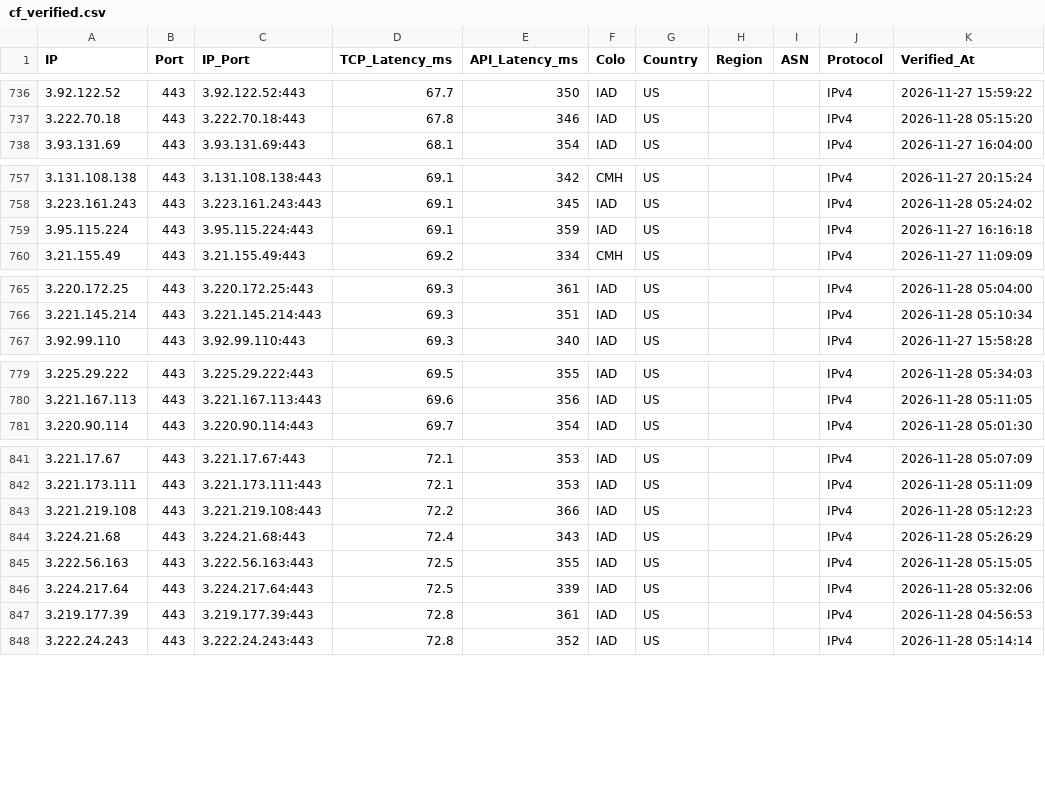
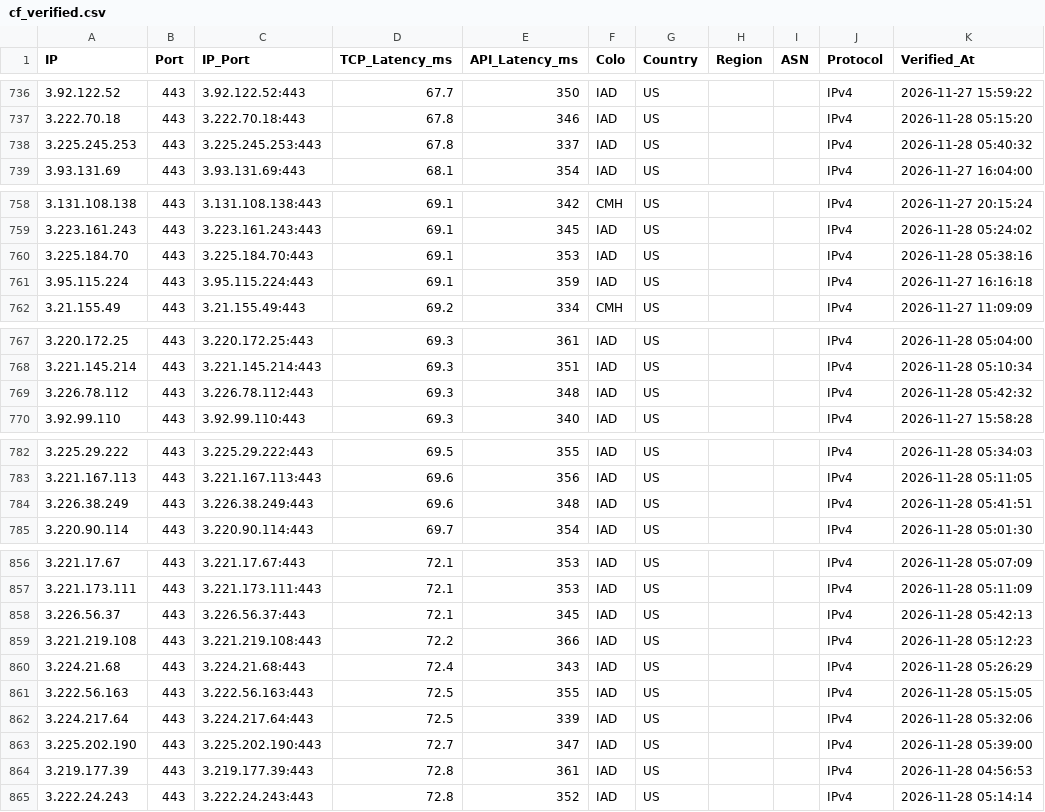
Before and after one commit to hjnzx01/ce-shi-1, a CSV file: output/cf_verified.csv, drawn as a sheet; only a part is shown, gaps mark what is left out; the diff covers the shown part only.

```diff
--- a/output/cf_verified.csv
+++ b/output/cf_verified.csv
@@ -737,2 +737,3 @@ IP,Port,IP_Port,TCP_Latency_ms,API_Latency_ms,Colo,Country,Region,ASN,Protocol,V
 3.222.70.18,443,3.222.70.18:443,67.8,346,IAD,US,,,IPv4,2026-11-28 05:15:20
+3.225.245.253,443,3.225.245.253:443,67.8,337,IAD,US,,,IPv4,2026-11-28 05:40:32
 3.93.131.69,443,3.93.131.69:443,68.1,354,IAD,US,,,IPv4,2026-11-27 16:04:00
@@ -758,2 +759,3 @@ IP,Port,IP_Port,TCP_Latency_ms,API_Latency_ms,Colo,Country,Region,ASN,Protocol,V
 3.223.161.243,443,3.223.161.243:443,69.1,345,IAD,US,,,IPv4,2026-11-28 05:24:02
+3.225.184.70,443,3.225.184.70:443,69.1,353,IAD,US,,,IPv4,2026-11-28 05:38:16
 3.95.115.224,443,3.95.115.224:443,69.1,359,IAD,US,,,IPv4,2026-11-27 16:16:18
@@ -766,2 +768,3 @@ IP,Port,IP_Port,TCP_Latency_ms,API_Latency_ms,Colo,Country,Region,ASN,Protocol,V
 3.221.145.214,443,3.221.145.214:443,69.3,351,IAD,US,,,IPv4,2026-11-28 05:10:34
+3.226.78.112,443,3.226.78.112:443,69.3,348,IAD,US,,,IPv4,2026-11-28 05:42:32
 3.92.99.110,443,3.92.99.110:443,69.3,340,IAD,US,,,IPv4,2026-11-27 15:58:28
@@ -780,2 +783,3 @@ IP,Port,IP_Port,TCP_Latency_ms,API_Latency_ms,Colo,Country,Region,ASN,Protocol,V
 3.221.167.113,443,3.221.167.113:443,69.6,356,IAD,US,,,IPv4,2026-11-28 05:11:05
+3.226.38.249,443,3.226.38.249:443,69.6,348,IAD,US,,,IPv4,2026-11-28 05:41:51
 3.220.90.114,443,3.220.90.114:443,69.7,354,IAD,US,,,IPv4,2026-11-28 05:01:30
@@ -842,2 +857,3 @@ IP,Port,IP_Port,TCP_Latency_ms,API_Latency_ms,Colo,Country,Region,ASN,Protocol,V
 3.221.173.111,443,3.221.173.111:443,72.1,353,IAD,US,,,IPv4,2026-11-28 05:11:09
+3.226.56.37,443,3.226.56.37:443,72.1,345,IAD,US,,,IPv4,2026-11-28 05:42:13
 3.221.219.108,443,3.221.219.108:443,72.2,366,IAD,US,,,IPv4,2026-11-28 05:12:23
@@ -846,2 +862,3 @@ IP,Port,IP_Port,TCP_Latency_ms,API_Latency_ms,Colo,Country,Region,ASN,Protocol,V
 3.224.217.64,443,3.224.217.64:443,72.5,339,IAD,US,,,IPv4,2026-11-28 05:32:06
+3.225.202.190,443,3.225.202.190:443,72.7,347,IAD,US,,,IPv4,2026-11-28 05:39:00
 3.219.177.39,443,3.219.177.39:443,72.8,361,IAD,US,,,IPv4,2026-11-28 04:56:53
```
Also changed, not shown: 13 added rows elsewhere in this file, 3 other files.
